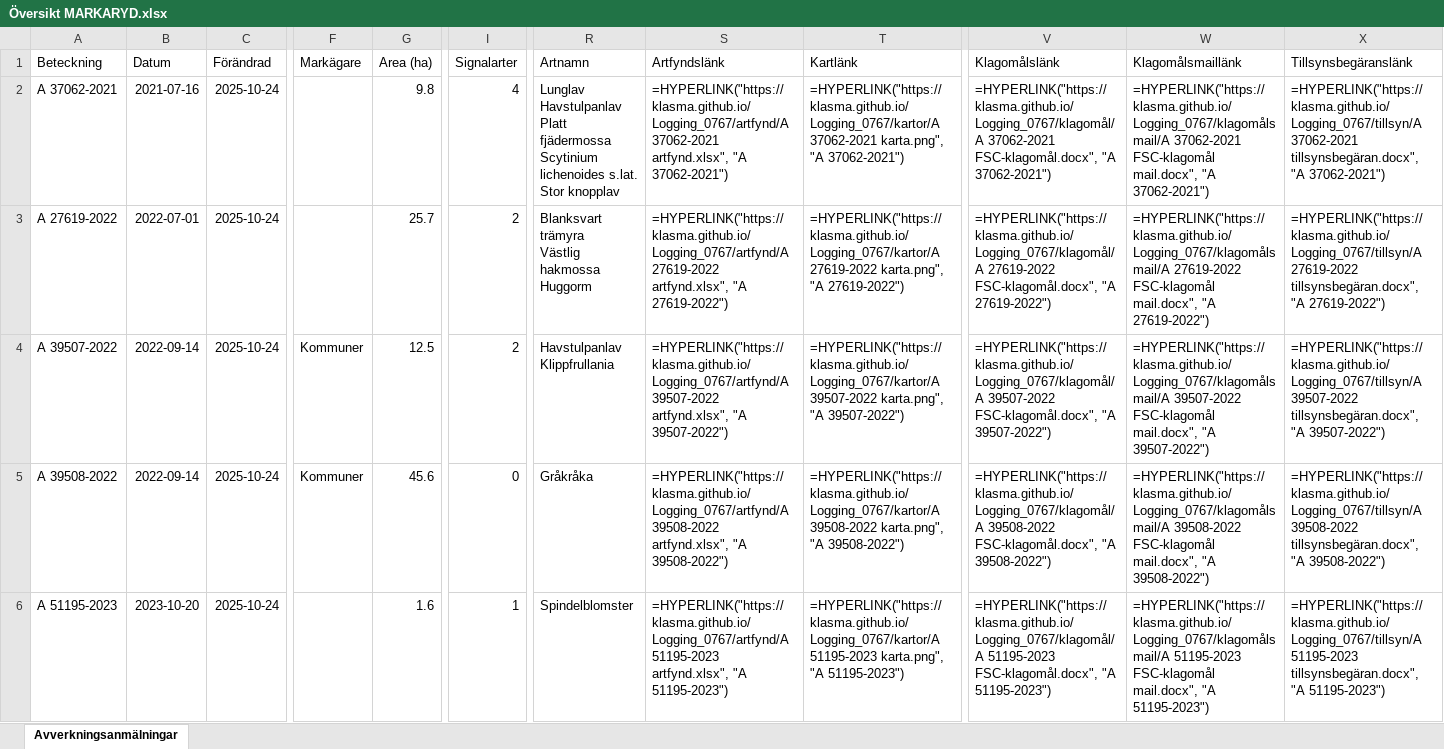
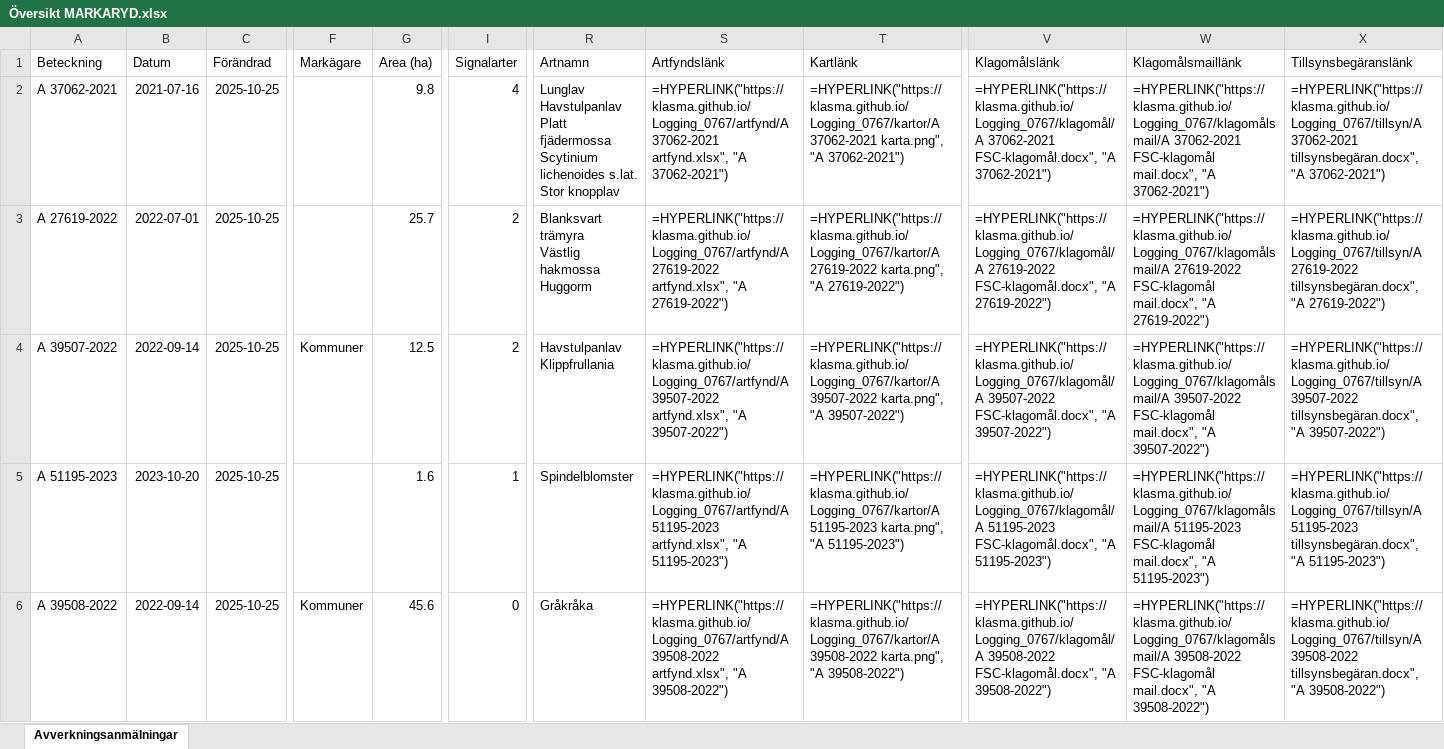
Before and after one commit to klasma/Logging_0767, an Excel workbook: Översikt MARKARYD.xlsx, sheet Avverkningsanmälningar, drawn as a sheet; only a part is shown, gaps mark what is left out; values as stored, in another font and other column widths than the file's, no borders; formulas without a stored value are shown as written; the diff covers the shown part only; the diff names each change by its address in the sheet, - before the commit and + after, or states it on an @@ line.

```diff
--- a/Översikt MARKARYD.xlsx (sheet Avverkningsanmälningar)
+++ b/Översikt MARKARYD.xlsx (sheet Avverkningsanmälningar)
-C2:C6 (Förändrad): 2025-10-24
+C2:C6 (Förändrad): 2025-10-25
-A5 (Beteckning): A 39508-2022
+A5 (Beteckning): A 51195-2023
-B5 (Datum): 2022-09-14
+B5 (Datum): 2023-10-20
-F5 (Markägare): Kommuner
+F5 (Markägare): (empty)
-G5 (Area (ha)): 45.6
+G5 (Area (ha)): 1.6
-I5 (Signalarter): 0
+I5 (Signalarter): 1
-R5 (Artnamn): Gråkråka
+R5 (Artnamn): Spindelblomster
-S5 (Artfyndslänk): =HYPERLINK("https://klasma.github.io/Logging_0767/artfynd/A 39508-2022 artfynd.xlsx", "A 39508-2022")
+S5 (Artfyndslänk): =HYPERLINK("https://klasma.github.io/Logging_0767/artfynd/A 51195-2023 artfynd.xlsx", "A 51195-2023")
-T5 (Kartlänk): =HYPERLINK("https://klasma.github.io/Logging_0767/kartor/A 39508-2022 karta.png", "A 39508-2022")
+T5 (Kartlänk): =HYPERLINK("https://klasma.github.io/Logging_0767/kartor/A 51195-2023 karta.png", "A 51195-2023")
-V5 (Klagomålslänk): =HYPERLINK("https://klasma.github.io/Logging_0767/klagomål/A 39508-2022 FSC-klagomål.docx", "A 39508-2022")
+V5 (Klagomålslänk): =HYPERLINK("https://klasma.github.io/Logging_0767/klagomål/A 51195-2023 FSC-klagomål.docx", "A 51195-2023")
-W5 (Klagomålsmaillänk): =HYPERLINK("https://klasma.github.io/Logging_0767/klagomålsmail/A 39508-2022 FSC-klagomål mail.docx", "A 39508-2022")
+W5 (Klagomålsmaillänk): =HYPERLINK("https://klasma.github.io/Logging_0767/klagomålsmail/A 51195-2023 FSC-klagomål mail.docx", "A 51195-2023")
-X5 (Tillsynsbegäranslänk): =HYPERLINK("https://klasma.github.io/Logging_0767/tillsyn/A 39508-2022 tillsynsbegäran.docx", "A 39508-2022")
+X5 (Tillsynsbegäranslänk): =HYPERLINK("https://klasma.github.io/Logging_0767/tillsyn/A 51195-2023 tillsynsbegäran.docx", "A 51195-2023")
-A6 (Beteckning): A 51195-2023
+A6 (Beteckning): A 39508-2022
-B6 (Datum): 2023-10-20
+B6 (Datum): 2022-09-14
-F6 (Markägare): (empty)
+F6 (Markägare): Kommuner
-G6 (Area (ha)): 1.6
+G6 (Area (ha)): 45.6
-I6 (Signalarter): 1
+I6 (Signalarter): 0
-R6 (Artnamn): Spindelblomster
+R6 (Artnamn): Gråkråka
-S6 (Artfyndslänk): =HYPERLINK("https://klasma.github.io/Logging_0767/artfynd/A 51195-2023 artfynd.xlsx", "A 51195-2023")
+S6 (Artfyndslänk): =HYPERLINK("https://klasma.github.io/Logging_0767/artfynd/A 39508-2022 artfynd.xlsx", "A 39508-2022")
-T6 (Kartlänk): =HYPERLINK("https://klasma.github.io/Logging_0767/kartor/A 51195-2023 karta.png", "A 51195-2023")
+T6 (Kartlänk): =HYPERLINK("https://klasma.github.io/Logging_0767/kartor/A 39508-2022 karta.png", "A 39508-2022")
-V6 (Klagomålslänk): =HYPERLINK("https://klasma.github.io/Logging_0767/klagomål/A 51195-2023 FSC-klagomål.docx", "A 51195-2023")
+V6 (Klagomålslänk): =HYPERLINK("https://klasma.github.io/Logging_0767/klagomål/A 39508-2022 FSC-klagomål.docx", "A 39508-2022")
-W6 (Klagomålsmaillänk): =HYPERLINK("https://klasma.github.io/Logging_0767/klagomålsmail/A 51195-2023 FSC-klagomål mail.docx", "A 51195-2023")
+W6 (Klagomålsmaillänk): =HYPERLINK("https://klasma.github.io/Logging_0767/klagomålsmail/A 39508-2022 FSC-klagomål mail.docx", "A 39508-2022")
-X6 (Tillsynsbegäranslänk): =HYPERLINK("https://klasma.github.io/Logging_0767/tillsyn/A 51195-2023 tillsynsbegäran.docx", "A 51195-2023")
+X6 (Tillsynsbegäranslänk): =HYPERLINK("https://klasma.github.io/Logging_0767/tillsyn/A 39508-2022 tillsynsbegäran.docx", "A 39508-2022")
```
Also changed, not shown: 1669 edited cells elsewhere in this sheet, artfynd/A 27619-2022 artfynd.xlsx, artfynd/A 29201-2025 artfynd.xlsx, 34 other files.
